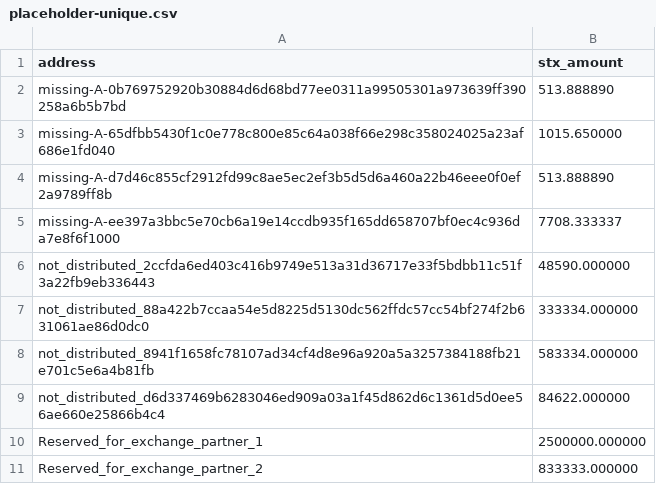
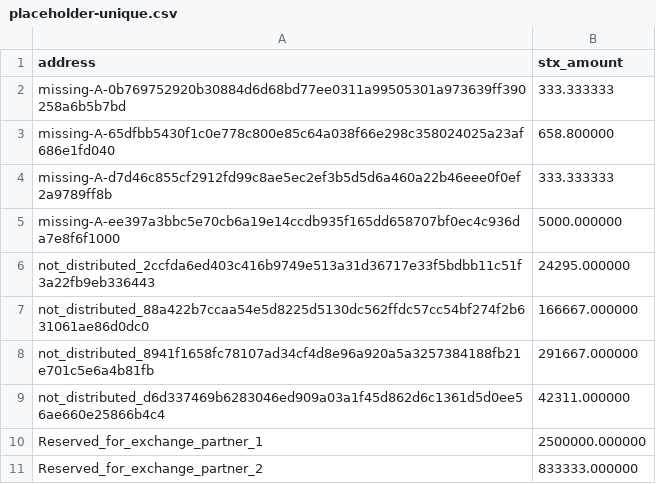
Before and after one commit to zone117x/stx-supply-schedule, a CSV file: placeholder-unique.csv, drawn as a sheet.

Commit message:
fix: exclude old block heights from placeholder vesting balance query

```diff
--- a/placeholder-unique.csv
+++ b/placeholder-unique.csv
@@ -1,10 +1,10 @@
 address,stx_amount
-missing-A-0b769752920b30884d6d68bd77ee0311a99505301a973639ff390258a6b5b7bd,513.888890
-missing-A-65dfbb5430f1c0e778c800e85c64a038f66e298c358024025a23af686e1fd040,1015.650000
-missing-A-d7d46c855cf2912fd99c8ae5ec2ef3b5d5d6a460a22b46eee0f0ef2a9789ff8b,513.888890
-missing-A-ee397a3bbc5e70cb6a19e14ccdb935f165dd658707bf0ec4c936da7e8f6f1000,7708.333337
-not_distributed_2ccfda6ed403c416b9749e513a31d36717e33f5bdbb11c51f3a22fb9eb336443,48590.000000
-not_distributed_88a422b7ccaa54e5d8225d5130dc562ffdc57cc54bf274f2b631061ae86d0dc0,333334.000000
-not_distributed_8941f1658fc78107ad34cf4d8e96a920a5a3257384188fb21e701c5e6a4b81fb,583334.000000
-not_distributed_d6d337469b6283046ed909a03a1f45d862d6c1361d5d0ee56ae660e25866b4c4,84622.000000
+missing-A-0b769752920b30884d6d68bd77ee0311a99505301a973639ff390258a6b5b7bd,333.333333
+missing-A-65dfbb5430f1c0e778c800e85c64a038f66e298c358024025a23af686e1fd040,658.800000
+missing-A-d7d46c855cf2912fd99c8ae5ec2ef3b5d5d6a460a22b46eee0f0ef2a9789ff8b,333.333333
+missing-A-ee397a3bbc5e70cb6a19e14ccdb935f165dd658707bf0ec4c936da7e8f6f1000,5000.000000
+not_distributed_2ccfda6ed403c416b9749e513a31d36717e33f5bdbb11c51f3a22fb9eb336443,24295.000000
+not_distributed_88a422b7ccaa54e5d8225d5130dc562ffdc57cc54bf274f2b631061ae86d0dc0,166667.000000
+not_distributed_8941f1658fc78107ad34cf4d8e96a920a5a3257384188fb21e701c5e6a4b81fb,291667.000000
+not_distributed_d6d337469b6283046ed909a03a1f45d862d6c1361d5d0ee56ae660e25866b4c4,42311.000000
 Reserved_for_exchange_partner_1,2500000.000000
```
Also changed, not shown: 2 other files.
